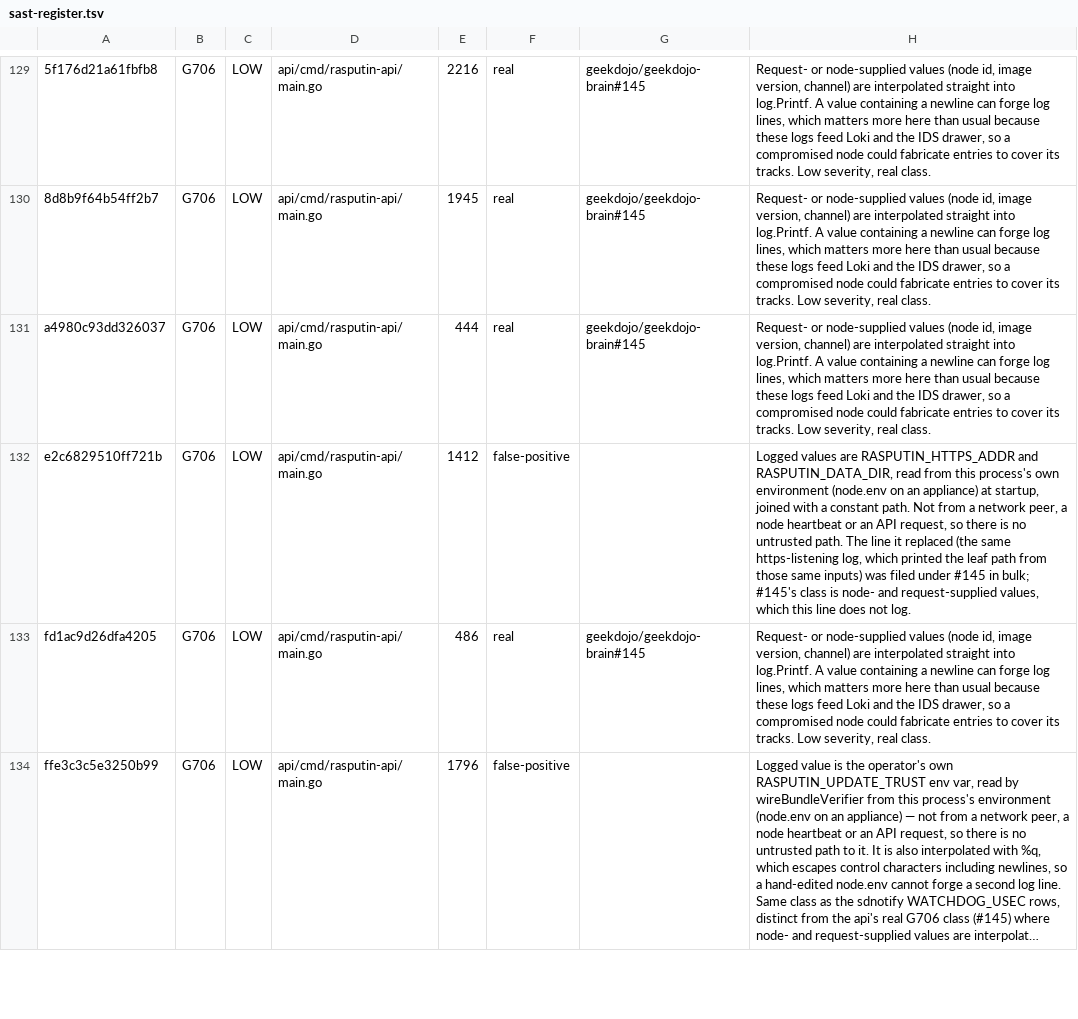
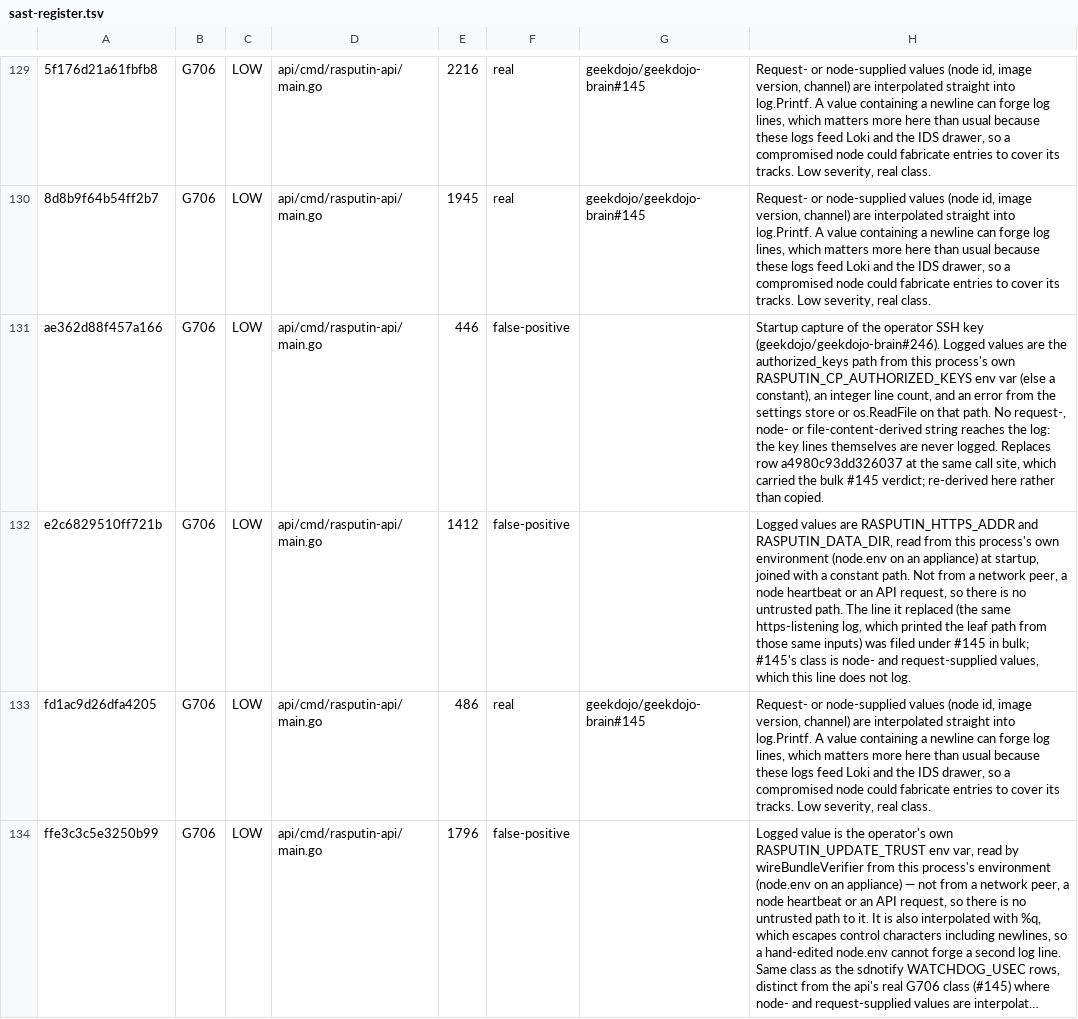
Before and after one commit to geekdojo/rasputin-control-plane, a TSV file: .github/sast-register.tsv, drawn as a sheet; only a part is shown, gaps mark what is left out; long unchanged cells end in …; removed rows and columns are numbered as before the commit, all else as after; the diff names each change by its address in the sheet, - before the commit and + after, or states it on an @@ line.

```diff
--- a/.github/sast-register.tsv
+++ b/.github/sast-register.tsv
-row 131: a4980c93dd326037 | G706 | LOW | api/cmd/rasputin-api/main.go | 444 | real | geekdojo/geekdojo-brain#145 | Request- or node-supplied values (node id, image version, channel) are interpolated straight into log.Printf. A value containing a newline can forge log lines, which matters more here than usual because these logs feed Loki and the IDS drawer, so a compromised node could fabricate entries to cover its tracks. Low severity, real class.
+row 131: ae362d88f457a166 | G706 | LOW | api/cmd/rasputin-api/main.go | 446 | false-positive |  | Startup capture of the operator SSH key (geekdojo/geekdojo-brain#246). Logged values are the authorized_keys path from this process's own RASPUTIN_CP_AUTHORIZED_KEYS env var (else a constant), an integer line count, and an error from the settings store or os.ReadFile on that path. No request-, node- or file-content-derived string reaches the log: the key lines themselves are never logged. Replaces row a4980c93dd326037 at the same call site, which carried the bulk #145 verdict; re-derived here rather than copied.
```
Also changed, not shown: 13 other files.
